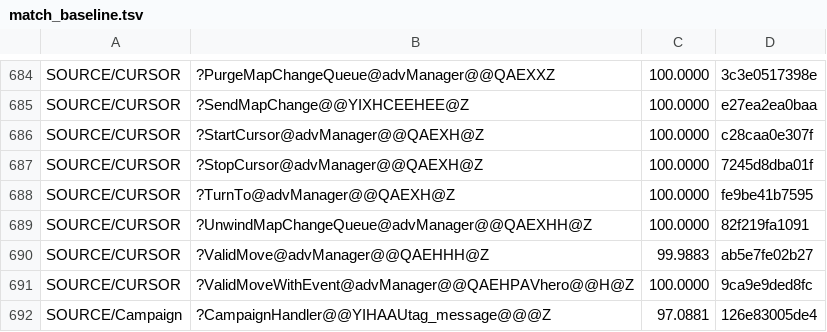
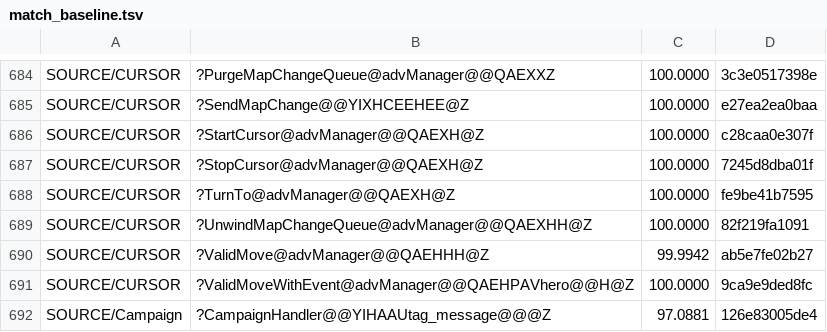
Before and after one commit to sushi-shi/homm2-decomp, a TSV file: config/match_baseline.tsv, drawn as a sheet; only a part is shown, gaps mark what is left out.

Commit message:
match: raise ValidMove MAX

```diff
--- a/config/match_baseline.tsv
+++ b/config/match_baseline.tsv
@@ -689,3 +689,3 @@ SOURCE/CURSOR	?TurnTo@advManager@@QAEXH@Z	100.0000	fe9be41b7595
 SOURCE/CURSOR	?UnwindMapChangeQueue@advManager@@QAEXHH@Z	100.0000	82f219fa1091
-SOURCE/CURSOR	?ValidMove@advManager@@QAEHHH@Z	99.9883	ab5e7fe02b27
+SOURCE/CURSOR	?ValidMove@advManager@@QAEHHH@Z	99.9942	ab5e7fe02b27
 SOURCE/CURSOR	?ValidMoveWithEvent@advManager@@QAEHPAVhero@@H@Z	100.0000	9ca9e9ded8fc
```
Also changed, not shown: 1 other file.
